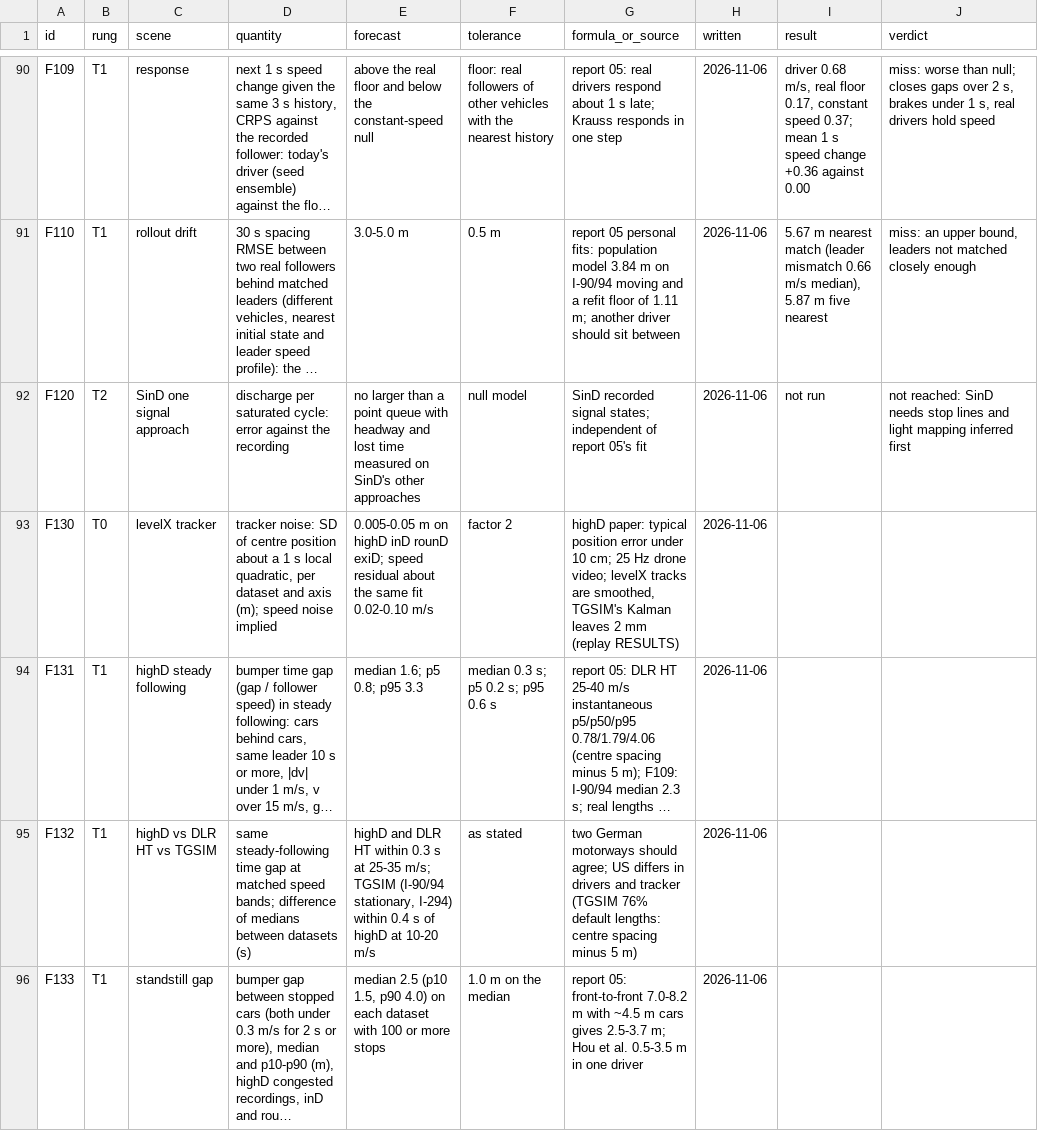
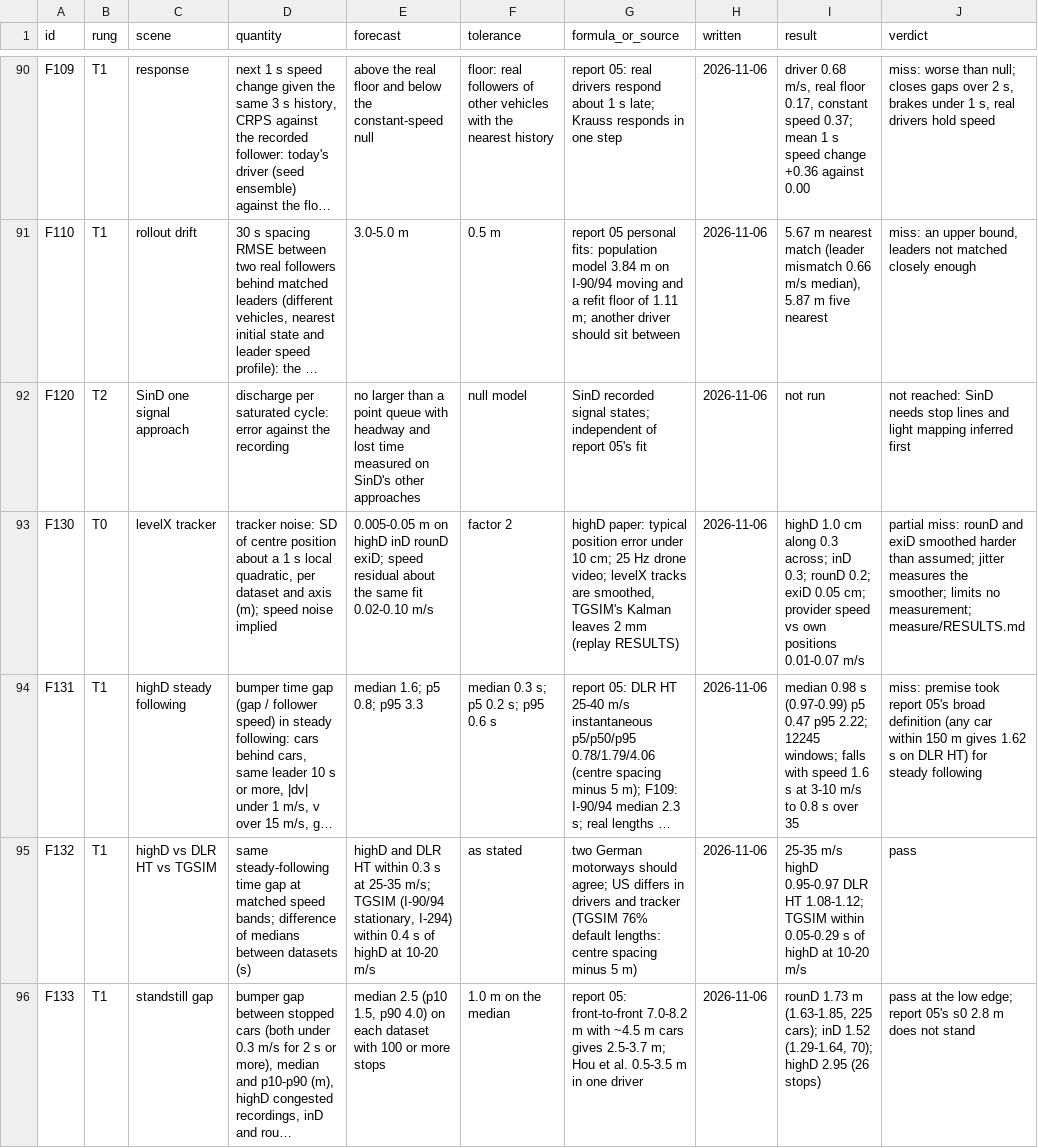
Before and after one commit to ErikFrankling/cars, a CSV file: research/truth/foundations/forecasts.csv, drawn as a sheet; only a part is shown, gaps mark what is left out; long unchanged cells end in …; the diff covers the shown part only; the diff names each change by its address in the sheet, - before the commit and + after, or states it on an @@ line.

Commit message:
Measure: driver behaviour on recordings, results F130-F147 and DRIVER.md

```diff
--- a/research/truth/foundations/forecasts.csv
+++ b/research/truth/foundations/forecasts.csv
-I93 (result): (empty)
+I93 (result): highD 1.0 cm along 0.3 across; inD 0.3; rounD 0.2; exiD 0.05 cm; provider speed vs own positions 0.01-0.07 m/s
-J93 (verdict): (empty)
+J93 (verdict): partial miss: rounD and exiD smoothed harder than assumed; jitter measures the smoother; limits no measurement; measure/RESULTS.md
-I94 (result): (empty)
+I94 (result): median 0.98 s (0.97-0.99) p5 0.47 p95 2.22; 12245 windows; falls with speed 1.6 s at 3-10 m/s to 0.8 s over 35
-J94 (verdict): (empty)
+J94 (verdict): miss: premise took report 05's broad definition (any car within 150 m gives 1.62 s on DLR HT) for steady following
-I95 (result): (empty)
+I95 (result): 25-35 m/s highD 0.95-0.97 DLR HT 1.08-1.12; TGSIM within 0.05-0.29 s of highD at 10-20 m/s
-J95 (verdict): (empty)
+J95 (verdict): pass
-I96 (result): (empty)
+I96 (result): rounD 1.73 m (1.63-1.85, 225 cars); inD 1.52 (1.29-1.64, 70); highD 2.95 (26 stops)
-J96 (verdict): (empty)
+J96 (verdict): pass at the low edge; report 05's s0 2.8 m does not stand
```
Also changed, not shown: 28 edited cells elsewhere in this file, 7 other files.
